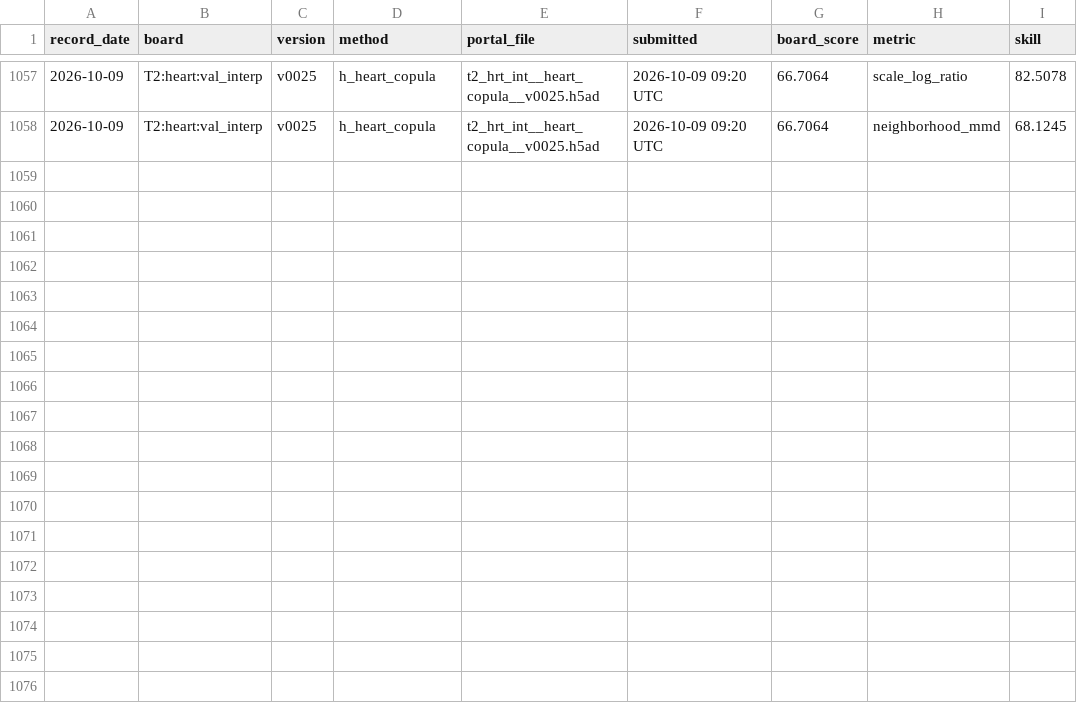
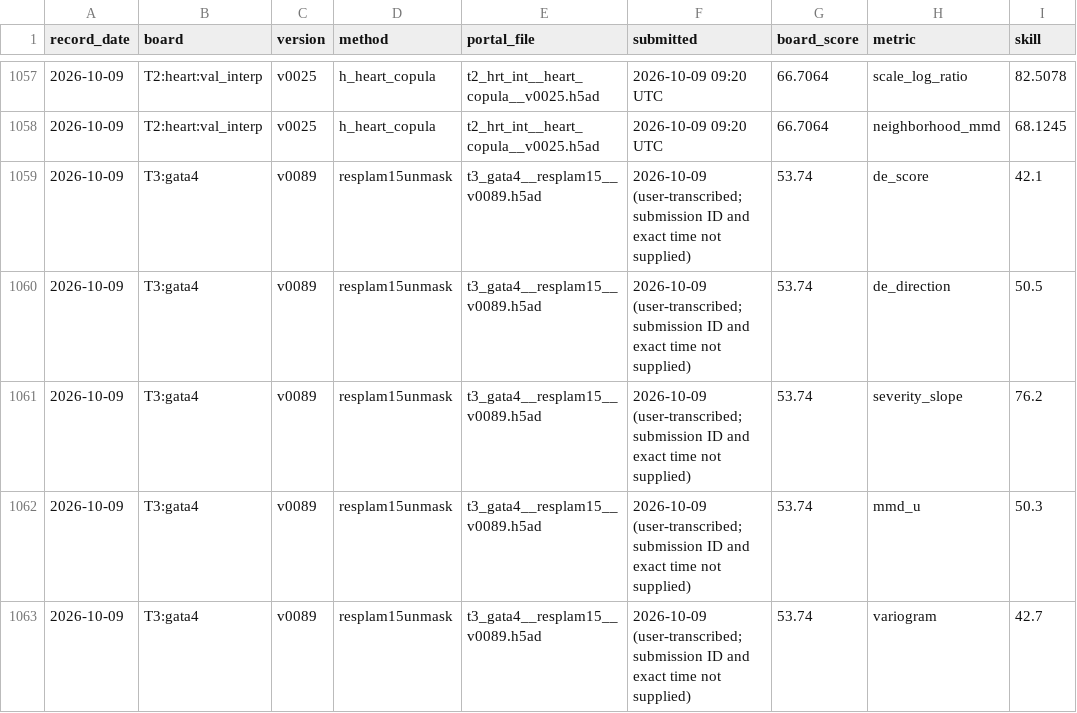
Before and after one commit to FreddieWho/014_virtualEmbryo, a TSV file: reports/SERVER_SUBMETRIC_REGISTRY.tsv, drawn as a sheet; only a part is shown, gaps mark what is left out.

Commit message:
Register T3 v0089 score 53.74: tie band, incumbent v0088 retained
v0089 resplam15 scored 53.74, +0.05 over incumbent v0088 53.69. That is inside
the +/-0.1 incumbent band, so the standing rule keeps v0088 and v0089 is recorded
as a scored historical result rather than a promotion. Server selection is
unchanged at v0088 53.69.

Submetrics versus v0088: de 41.7 -> 42.1 (+0.4), direction 51.2 -> 50.5 (-0.7),
severity 75.2 -> 76.2 (+1.0), mmd 51.1 -> 50.3 (-0.8), variogram 43.1 -> 42.7
(-0.4). Not uniform improvement: the de and severity gains were absorbed by the
other three declines.

The local source-side composite predicted +0.1985 driven by de +0.354, and the
server de did rise +0.4, so that specific directional prediction held. The local
composite still overstated the net effect by roughly four times because it did
not anticipate the direction, mmd and variogram regressions. This is the third
recorded case of a local source-side gain not converting as predicted (v0086
improved source-side and scored below v0084; T1 v0058 and T2 v0035 likewise). The
response-structure diagnosis, that de_skill is immovable at the emitter because
the emitter only redistributes already-activated cells, is consistent with this
return, but one band-contained result does not establish the mechanism. Future T3
iterations should use server scores for arbitration and treat the local composite
as a candidate filter only.

Evidence class SERVER_SCORED_USER_REPORTED: scores transcribed by the user; no
independent portal lookup, and no submission ID or submitted timestamp was
supplied so none was invented. Candidate identity is bound to INDEX SHA256
ddac9970 and the delivery zip member was verified against it.

The 2026-10-09 submission consumed one T3 attempt, so the remaining allowance is
not established and needs user confirmation before any further T3 submission.

No candidate identity, artifact or previously recorded score was altered.

```diff
--- a/reports/SERVER_SUBMETRIC_REGISTRY.tsv
+++ b/reports/SERVER_SUBMETRIC_REGISTRY.tsv
@@ -1058 +1058,6 @@ record_date	board	version	method	portal_file	submitted	board_score	metric	skill
 2026-10-09	T2:heart:val_interp	v0025	h_heart_copula	t2_hrt_int__heart_copula__v0025.h5ad	2026-10-09 09:20 UTC	66.7064	neighborhood_mmd	68.1245
+2026-10-09	T3:gata4	v0089	resplam15unmask	t3_gata4__resplam15__v0089.h5ad	2026-10-09 (user-transcribed; submission ID and exact time not supplied)	53.74	de_score	42.1
+2026-10-09	T3:gata4	v0089	resplam15unmask	t3_gata4__resplam15__v0089.h5ad	2026-10-09 (user-transcribed; submission ID and exact time not supplied)	53.74	de_direction	50.5
+2026-10-09	T3:gata4	v0089	resplam15unmask	t3_gata4__resplam15__v0089.h5ad	2026-10-09 (user-transcribed; submission ID and exact time not supplied)	53.74	severity_slope	76.2
+2026-10-09	T3:gata4	v0089	resplam15unmask	t3_gata4__resplam15__v0089.h5ad	2026-10-09 (user-transcribed; submission ID and exact time not supplied)	53.74	mmd_u	50.3
+2026-10-09	T3:gata4	v0089	resplam15unmask	t3_gata4__resplam15__v0089.h5ad	2026-10-09 (user-transcribed; submission ID and exact time not supplied)	53.74	variogram	42.7
```
Also changed, not shown: reports/LANE_VERDICTS.tsv, submissions/INDEX.tsv, 8 other files.
